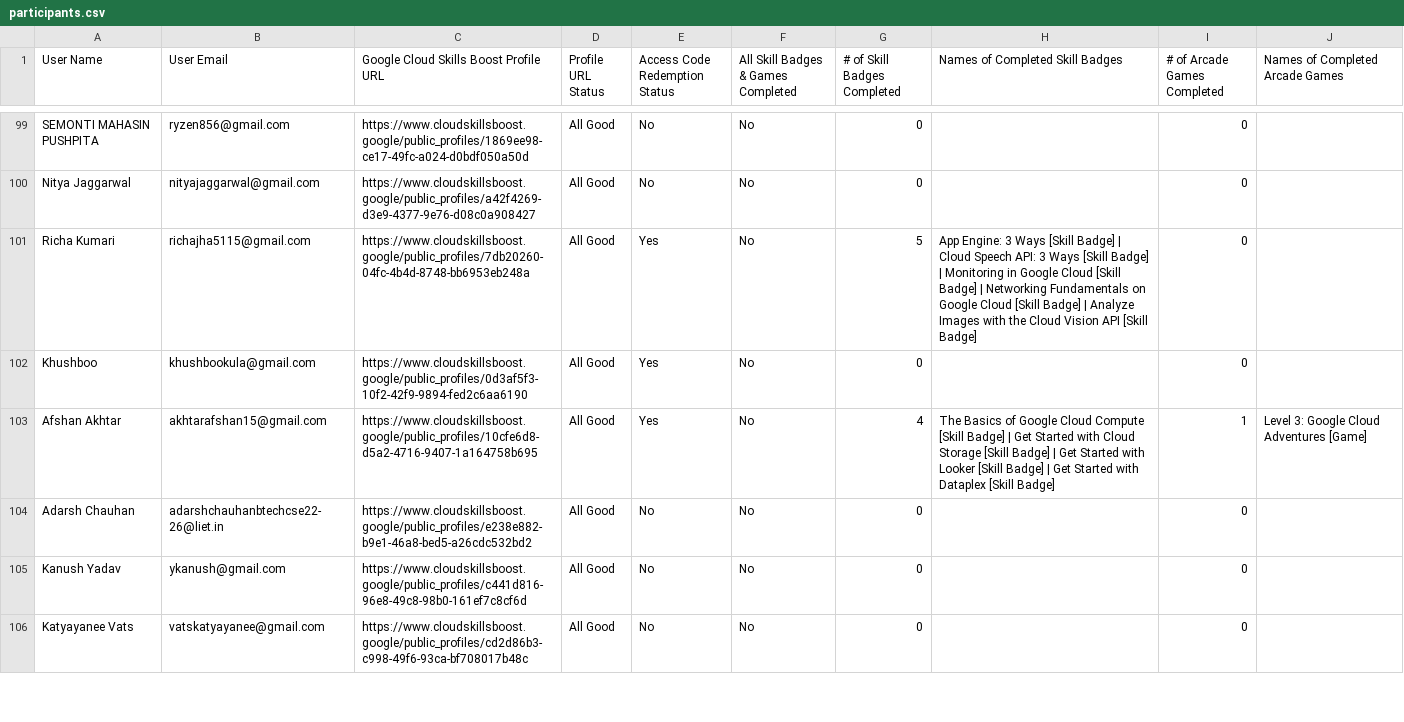
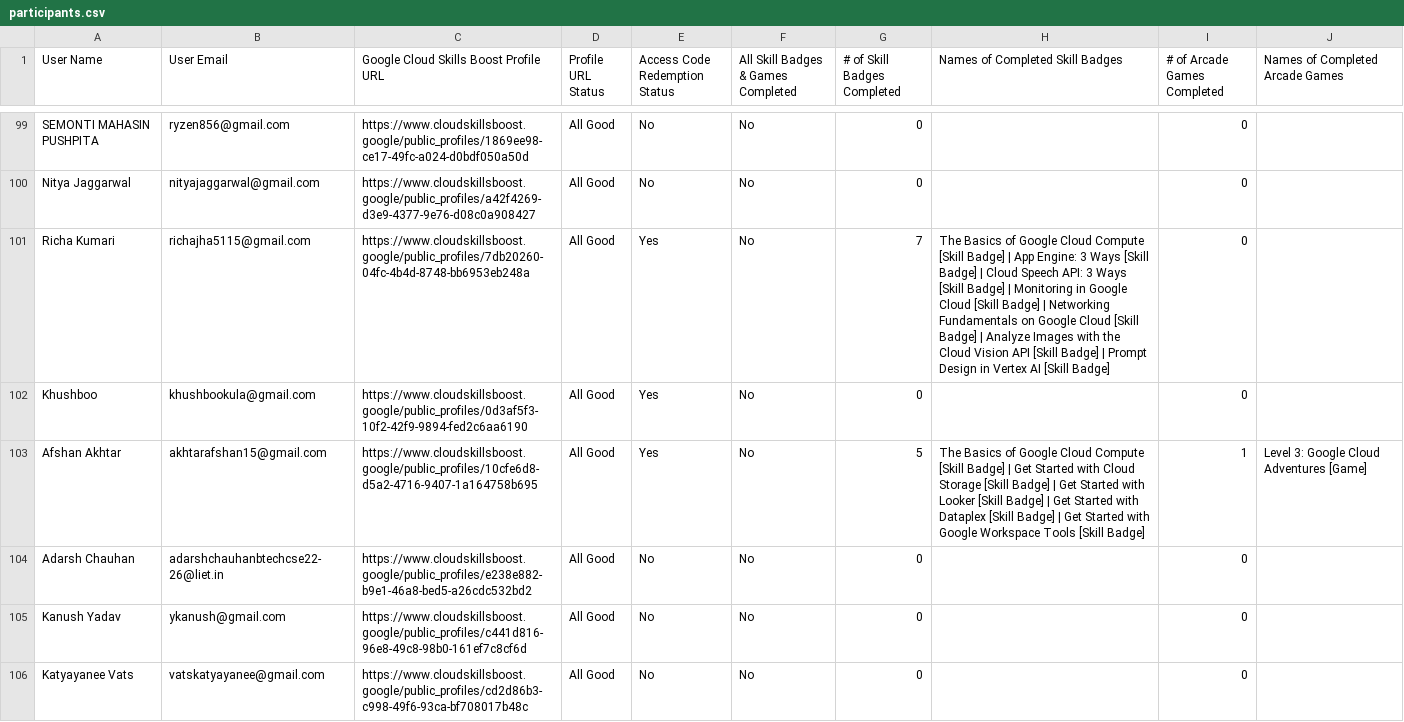
Before and after one commit to ParishiMishra/GDG-Leaderboard, a CSV file: participants.csv, drawn as a sheet; only a part is shown, gaps mark what is left out; the diff covers the shown part only.

Commit message:
update nov 14

```diff
--- a/participants.csv
+++ b/participants.csv
@@ -100,5 +100,5 @@ SEMONTI MAHASIN PUSHPITA,ryzen856@gmail.com,https://www.cloudskillsboost.google/
 Nitya Jaggarwal,nityajaggarwal@gmail.com,https://www.cloudskillsboost.google/public_profiles/a42f4269-d3e9-4377-9e76-d08c0a908427,All Good,No,No,0,,0,
-Richa Kumari,richajha5115@gmail.com,https://www.cloudskillsboost.google/public_profiles/7db20260-04fc-4b4d-8748-bb6953eb248a,All Good,Yes,No,5,App Engine: 3 Ways [Skill Badge] | Cloud Speech API: 3 Ways [Skill Badge] | Monitoring in Google Cloud [Skill Badge] | Networking Fundamentals on Google Cloud [Skill Badge] | Analyze Images with the Cloud Vision API [Skill Badge],0,
+Richa Kumari,richajha5115@gmail.com,https://www.cloudskillsboost.google/public_profiles/7db20260-04fc-4b4d-8748-bb6953eb248a,All Good,Yes,No,7,The Basics of Google Cloud Compute [Skill Badge] | App Engine: 3 Ways [Skill Badge] | Cloud Speech API: 3 Ways [Skill Badge] | Monitoring in Google Cloud [Skill Badge] | Networking Fundamentals on Google Cloud [Skill Badge] | Analyze Images with the Cloud Vision API [Skill Badge] | Prompt Design in Vertex AI [Skill Badge],0,
 Khushboo,khushbookula@gmail.com,https://www.cloudskillsboost.google/public_profiles/0d3af5f3-10f2-42f9-9894-fed2c6aa6190,All Good,Yes,No,0,,0,
-Afshan Akhtar,akhtarafshan15@gmail.com,https://www.cloudskillsboost.google/public_profiles/10cfe6d8-d5a2-4716-9407-1a164758b695,All Good,Yes,No,4,The Basics of Google Cloud Compute [Skill Badge] | Get Started with Cloud Storage [Skill Badge] | Get Started with Looker [Skill Badge] | Get Started with Dataplex [Skill Badge],1,Level 3: Google Cloud Adventures [Game]
+Afshan Akhtar,akhtarafshan15@gmail.com,https://www.cloudskillsboost.google/public_profiles/10cfe6d8-d5a2-4716-9407-1a164758b695,All Good,Yes,No,5,The Basics of Google Cloud Compute [Skill Badge] | Get Started with Cloud Storage [Skill Badge] | Get Started with Looker [Skill Badge] | Get Started with Dataplex [Skill Badge] | Get Started with Google Workspace Tools [Skill Badge],1,Level 3: Google Cloud Adventures [Game]
 Adarsh Chauhan,adarshchauhanbtechcse22-26@liet.in,https://www.cloudskillsboost.google/public_profiles/e238e882-b9e1-46a8-bed5-a26cdc532bd2,All Good,No,No,0,,0,
```
Also changed, not shown: 42 edited cells elsewhere in this file.
